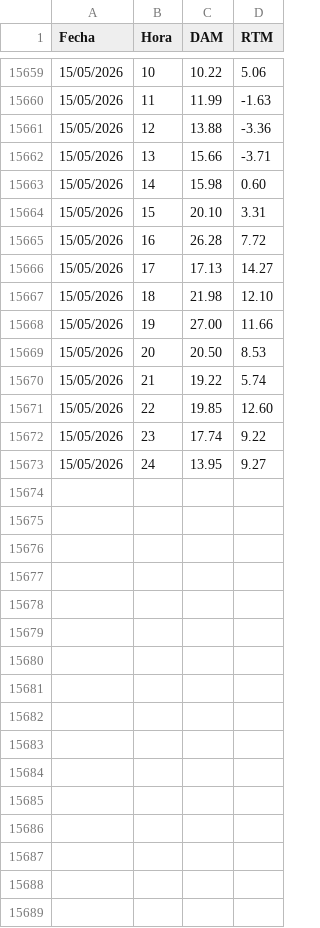
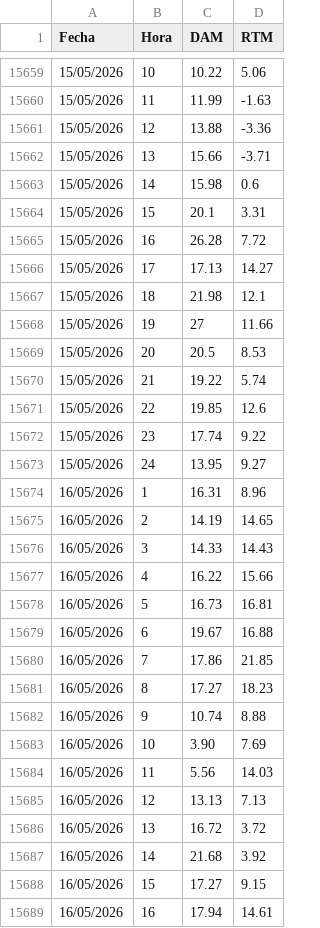
Before and after one commit to AlanSMX/Precios-ERCOT, a CSV file: DC_R.csv, drawn as a sheet; only a part is shown, gaps mark what is left out; the diff covers the shown part only.

```diff
--- a/DC_R.csv
+++ b/DC_R.csv
@@ -15662,12 +15662,28 @@ Fecha,Hora,DAM,RTM
 15/05/2026,13,15.66,-3.71
-15/05/2026,14,15.98,0.60
-15/05/2026,15,20.10,3.31
+15/05/2026,14,15.98,0.6
+15/05/2026,15,20.1,3.31
 15/05/2026,16,26.28,7.72
 15/05/2026,17,17.13,14.27
-15/05/2026,18,21.98,12.10
-15/05/2026,19,27.00,11.66
-15/05/2026,20,20.50,8.53
+15/05/2026,18,21.98,12.1
+15/05/2026,19,27,11.66
+15/05/2026,20,20.5,8.53
 15/05/2026,21,19.22,5.74
-15/05/2026,22,19.85,12.60
+15/05/2026,22,19.85,12.6
 15/05/2026,23,17.74,9.22
 15/05/2026,24,13.95,9.27
+16/05/2026,1,16.31,8.96
+16/05/2026,2,14.19,14.65
+16/05/2026,3,14.33,14.43
+16/05/2026,4,16.22,15.66
+16/05/2026,5,16.73,16.81
+16/05/2026,6,19.67,16.88
+16/05/2026,7,17.86,21.85
+16/05/2026,8,17.27,18.23
+16/05/2026,9,10.74,8.88
+16/05/2026,10,3.90,7.69
+16/05/2026,11,5.56,14.03
+16/05/2026,12,13.13,7.13
+16/05/2026,13,16.72,3.72
+16/05/2026,14,21.68,3.92
+16/05/2026,15,17.27,9.15
+16/05/2026,16,17.94,14.61
```
Also changed, not shown: 8 added rows and 2 edited cells elsewhere in this file, DC_L.csv.
